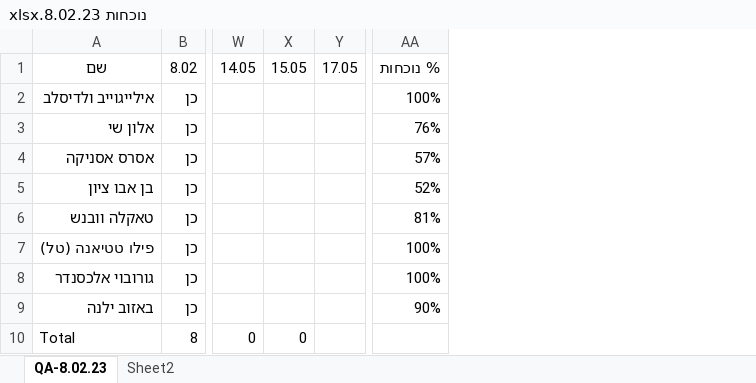
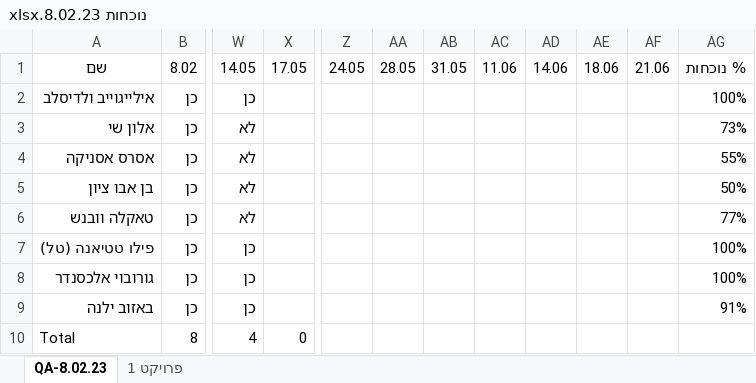
Before and after one commit to QA-8-02/Lessons, an Excel workbook: נוכחות 8.02.23.xlsx, sheet QA-8.02.23, drawn as a sheet; only a part is shown, gaps mark what is left out; values as stored, in another font and other column widths than the file's, no borders; conditional formats and table styles not drawn; removed rows and columns are numbered as before the commit, all else as after; the diff names each change by its address in the sheet, - before the commit and + after, or states it on an @@ line.

```diff
--- a/נוכחות 8.02.23.xlsx (sheet QA-8.02.23)
+++ b/נוכחות 8.02.23.xlsx (sheet QA-8.02.23)
-sheet tab: Sheet2
+sheet tab: פרויקט 1
-column W, rows 1-10: 14.05 |  |  |  |  |  |  |  |  | 0
-column X, rows 1-10: 15.05 |  |  |  |  |  |  |  |  | 0
+column W, rows 1-10: 14.05 | כן | לא | לא | לא | לא | כן | כן | כן | 4
+column Z, row 1: 24.05
+column AA, row 1: 28.05
+column AB, row 1: 31.05
+column AC, row 1: 11.06
+column AD, row 1: 14.06
+column AE, row 1: 18.06
+column AF, row 1: 21.06
-AG3: 76%
+AG3: 73%
-AG4: 57%
+AG4: 55%
-AG5: 52%
+AG5: 50%
-AG6: 81%
+AG6: 77%
-AG9: 90%
+AG9: 91%
-X10: (empty)
+X10: 0
```
Also changed, not shown: sheet פרויקט 1, formulas that keep their value, 1 other file.
